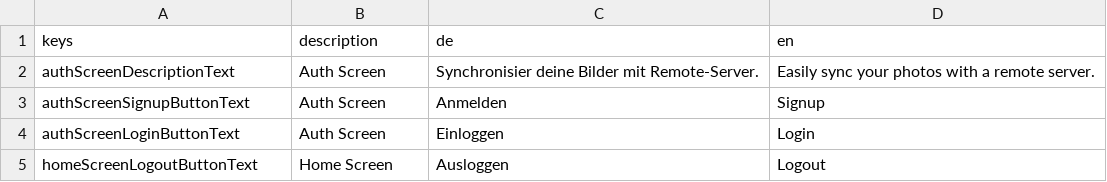
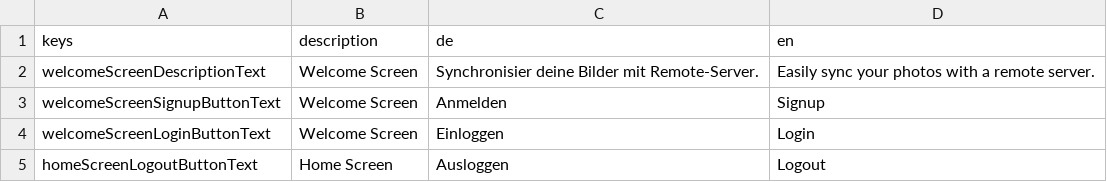
Before and after one commit to defuncart/photos_sync, a CSV file: assets_dev/loca/loca.csv, drawn as a sheet.

Commit message:
Rename AuthScreen to WelcomeScreen.

```diff
--- a/assets_dev/loca/loca.csv
+++ b/assets_dev/loca/loca.csv
@@ -1,5 +1,5 @@
 keys;description;de;en
-authScreenDescriptionText;Auth Screen;Synchronisier deine Bilder mit Remote-Server.;Easily sync your photos with a remote server.
-authScreenSignupButtonText;Auth Screen;Anmelden;Signup
-authScreenLoginButtonText;Auth Screen;Einloggen;Login
+welcomeScreenDescriptionText;Welcome Screen;Synchronisier deine Bilder mit Remote-Server.;Easily sync your photos with a remote server.
+welcomeScreenSignupButtonText;Welcome Screen;Anmelden;Signup
+welcomeScreenLoginButtonText;Welcome Screen;Einloggen;Login
 homeScreenLogoutButtonText;Home Screen;Ausloggen;Logout
```
Also changed, not shown: 5 other files.
